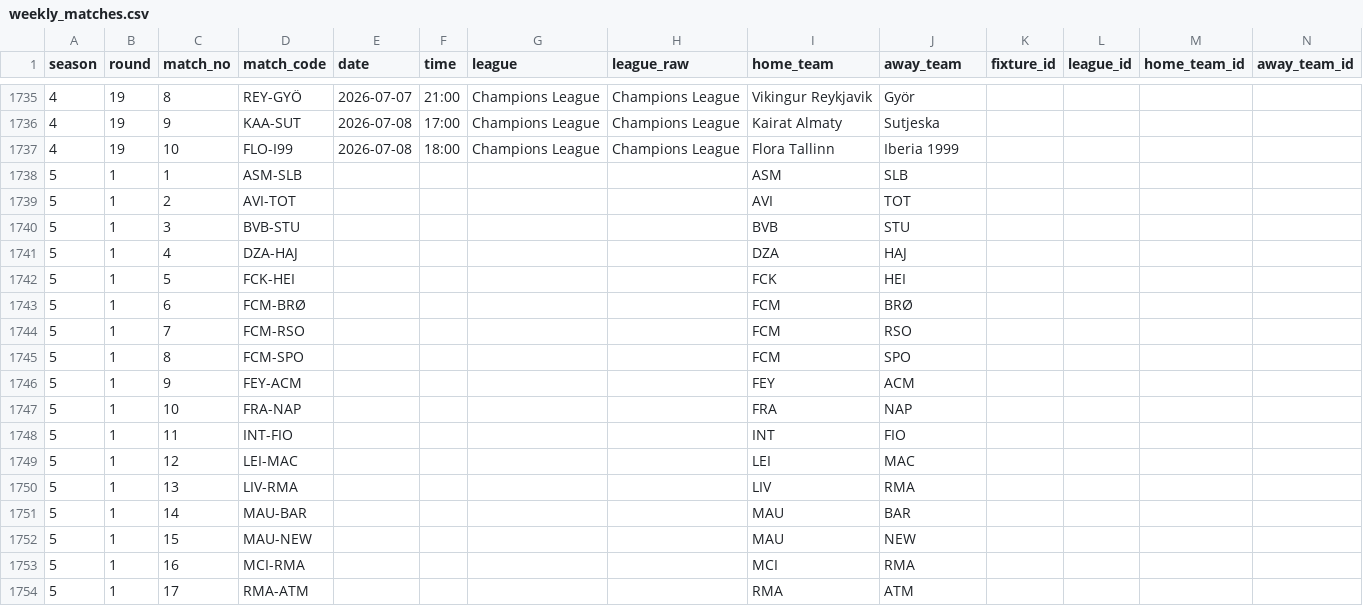
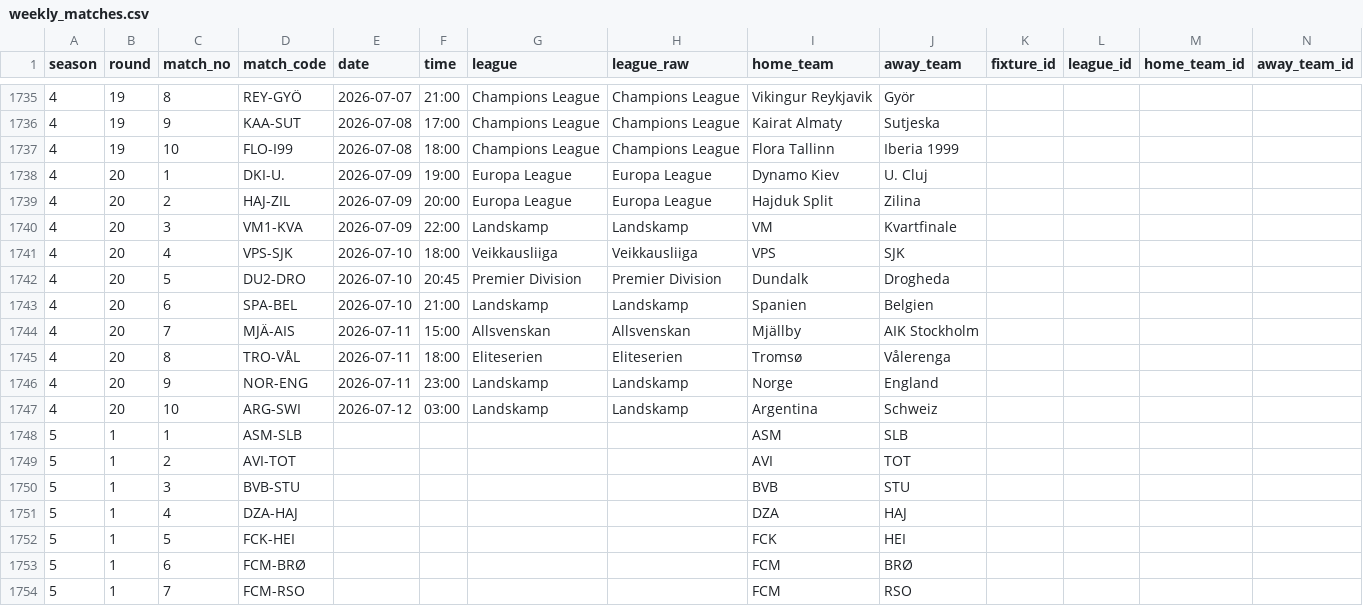
Before and after one commit to Stenner93/Odds, a CSV file: data/weekly_matches.csv, drawn as a sheet; only a part is shown, gaps mark what is left out; the shorter side is filled out with more unchanged rows; rows hold the shown columns only; the diff names each change by its address in the sheet, - before the commit and + after, or states it on an @@ line.

```diff
--- a/data/weekly_matches.csv
+++ b/data/weekly_matches.csv
+row 1738: 4 | 20 | 1 | DKI-U. | 2026-07-09 | 19:00 | Europa League | Europa League | Dynamo Kiev | U. Cluj
+row 1739: 4 | 20 | 2 | HAJ-ZIL | 2026-07-09 | 20:00 | Europa League | Europa League | Hajduk Split | Zilina
+row 1740: 4 | 20 | 3 | VM1-KVA | 2026-07-09 | 22:00 | Landskamp | Landskamp | VM | Kvartfinale
+row 1741: 4 | 20 | 4 | VPS-SJK | 2026-07-10 | 18:00 | Veikkausliiga | Veikkausliiga | VPS | SJK
+row 1742: 4 | 20 | 5 | DU2-DRO | 2026-07-10 | 20:45 | Premier Division | Premier Division | Dundalk | Drogheda
+row 1743: 4 | 20 | 6 | SPA-BEL | 2026-07-10 | 21:00 | Landskamp | Landskamp | Spanien | Belgien
+row 1744: 4 | 20 | 7 | MJÄ-AIS | 2026-07-11 | 15:00 | Allsvenskan | Allsvenskan | Mjällby | AIK Stockholm
+row 1745: 4 | 20 | 8 | TRO-VÅL | 2026-07-11 | 18:00 | Eliteserien | Eliteserien | Tromsø | Vålerenga
+row 1746: 4 | 20 | 9 | NOR-ENG | 2026-07-11 | 23:00 | Landskamp | Landskamp | Norge | England
+row 1747: 4 | 20 | 10 | ARG-SWI | 2026-07-12 | 03:00 | Landskamp | Landskamp | Argentina | Schweiz
```
Also changed, not shown: data/odds.csv, 2 other files.
